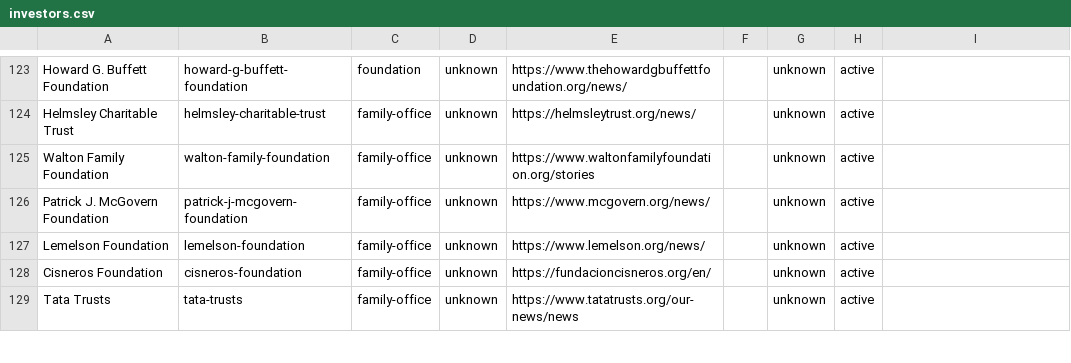
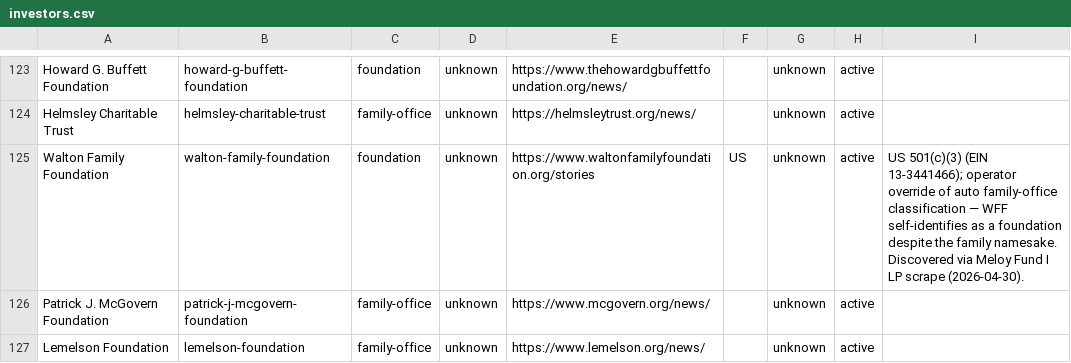
Before and after one commit to nwjt2/Impact, a CSV file: network/catalogue/investors.csv, drawn as a sheet; only a part is shown, gaps mark what is left out; the shorter side is filled out with more unchanged rows.

```diff
--- a/network/catalogue/investors.csv
+++ b/network/catalogue/investors.csv
@@ -124,3 +124,3 @@ Howard G. Buffett Foundation,howard-g-buffett-foundation,foundation,unknown,http
 Helmsley Charitable Trust,helmsley-charitable-trust,family-office,unknown,https://helmsleytrust.org/news/,,unknown,active,
-Walton Family Foundation,walton-family-foundation,family-office,unknown,https://www.waltonfamilyfoundation.org/stories,,unknown,active,
+Walton Family Foundation,walton-family-foundation,foundation,unknown,https://www.waltonfamilyfoundation.org/stories,US,unknown,active,US 501(c)(3) (EIN 13-3441466); operator override of auto family-office classification — WFF self-identifies as a foundation despite the family namesake. Discovered via Meloy Fund I LP scrape (2026-04-30).
 Patrick J. McGovern Foundation,patrick-j-mcgovern-foundation,family-office,unknown,https://www.mcgovern.org/news/,,unknown,active,
```
Also changed, not shown: network/catalogue/impact_funds.csv, network/dashboard_prep/fund_lps.csv, 3 other files.
